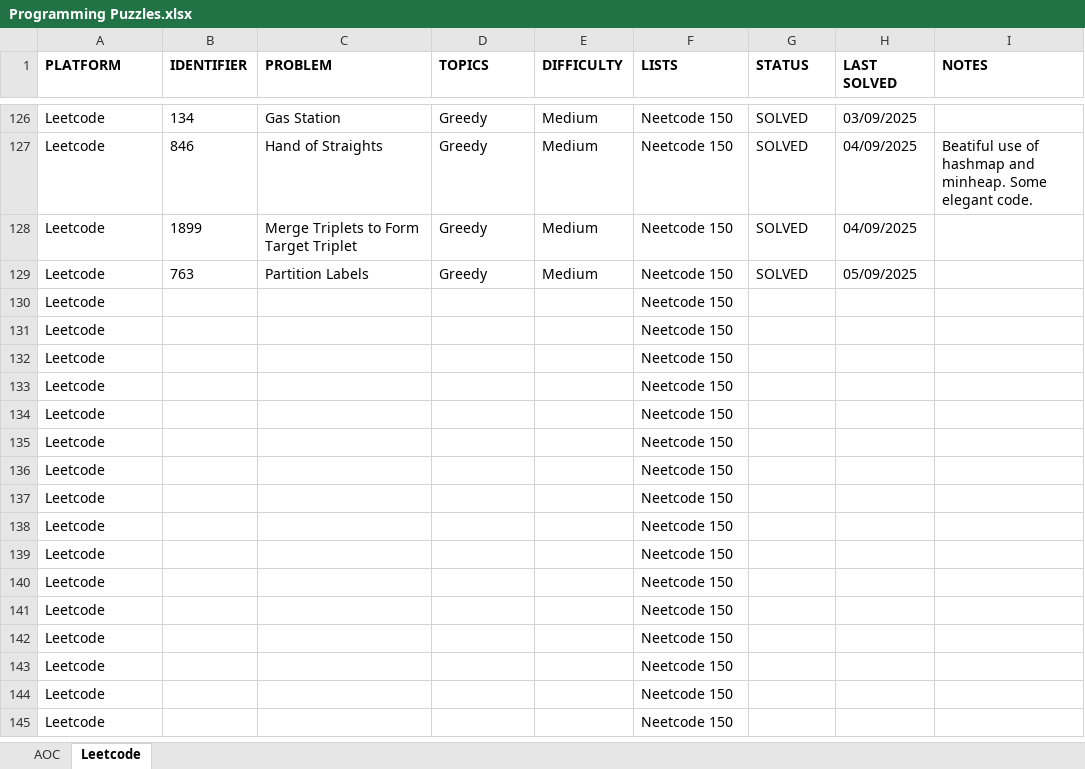
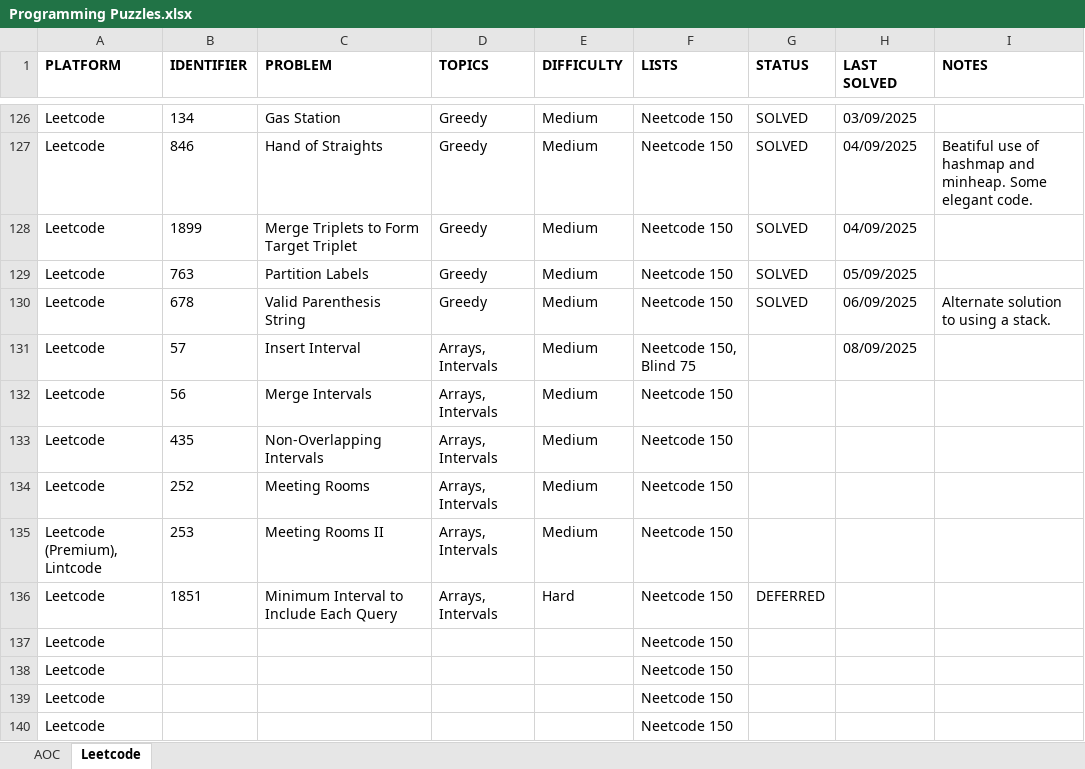
Before and after one commit to rtharris619/ProjectDSA, an Excel workbook: docs/Programming Puzzles.xlsx, sheet Leetcode, drawn as a sheet; only a part is shown, gaps mark what is left out; the shorter side is filled out with more unchanged rows; values as stored, in another font and other column widths than the file's, no borders; removed rows and columns are numbered as before the commit, all else as after; the diff names each change by its address in the sheet, - before the commit and + after, or states it on an @@ line.

Commit message:
Intervals

```diff
--- a/docs/Programming Puzzles.xlsx (sheet Leetcode)
+++ b/docs/Programming Puzzles.xlsx (sheet Leetcode)
-row 130: Leetcode |  |  |  |  | Neetcode 150
-row 131: Leetcode |  |  |  |  | Neetcode 150
-row 132: Leetcode |  |  |  |  | Neetcode 150
-row 133: Leetcode |  |  |  |  | Neetcode 150
-row 134: Leetcode |  |  |  |  | Neetcode 150
-row 135: Leetcode |  |  |  |  | Neetcode 150
-row 136: Leetcode |  |  |  |  | Neetcode 150
+row 130: Leetcode | 678 | Valid Parenthesis String | Greedy | Medium | Neetcode 150 | SOLVED | 06/09/2025 | Alternate solution to using a stack.
+row 131: Leetcode | 57 | Insert Interval | Arrays, Intervals | Medium | Neetcode 150, Blind 75 |  | 08/09/2025
+row 132: Leetcode | 56 | Merge Intervals | Arrays, Intervals | Medium | Neetcode 150
+row 133: Leetcode | 435 | Non-Overlapping Intervals | Arrays, Intervals | Medium | Neetcode 150
+row 134: Leetcode | 252 | Meeting Rooms | Arrays, Intervals | Medium | Neetcode 150
+row 135: Leetcode (Premium), Lintcode | 253 | Meeting Rooms II | Arrays, Intervals | Medium | Neetcode 150
+row 136: Leetcode | 1851 | Minimum Interval to Include Each Query | Arrays, Intervals | Hard | Neetcode 150 | DEFERRED
```
Also changed, not shown: 3 other files.
